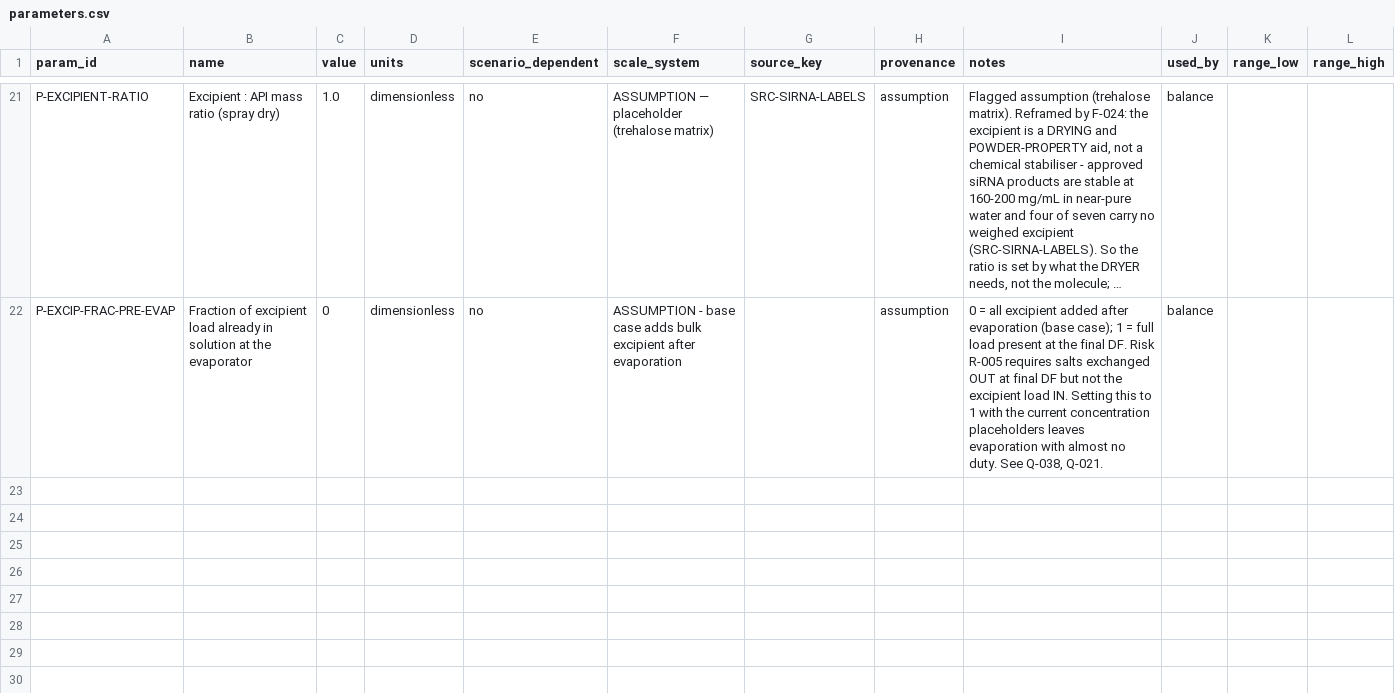
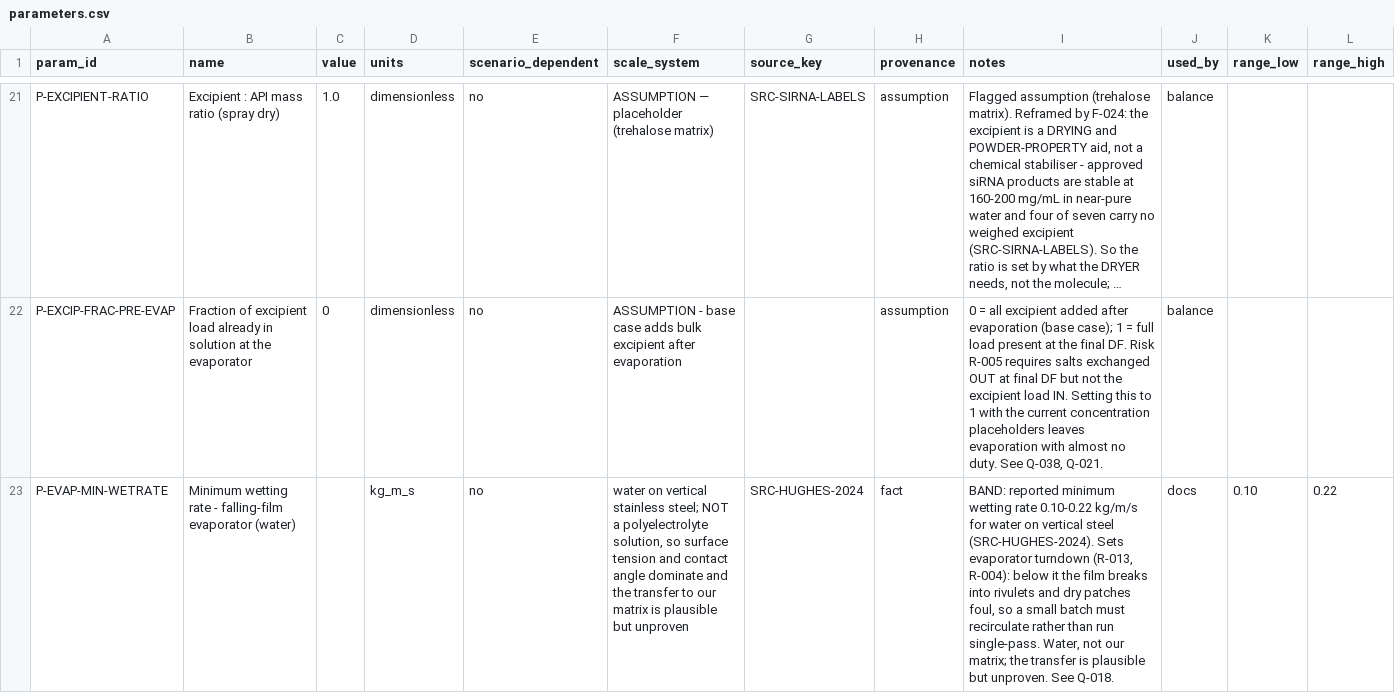
Before and after one commit to theqtl/HelloWorld, a CSV file: data/parameters.csv, drawn as a sheet; only a part is shown, gaps mark what is left out; long unchanged cells end in …; the diff names each change by its address in the sheet, - before the commit and + after, or states it on an @@ line.

```diff
--- a/data/parameters.csv
+++ b/data/parameters.csv
+row 23: P-EVAP-MIN-WETRATE | Minimum wetting rate - falling-film evaporator (water) |  | kg_m_s | no | water on vertical stainless steel; NOT a polyelectrolyte solution, so surface tension and contact angle dominate and the transfer to our matrix is plausible but unproven | SRC-HUGHES-2024 | fact | BAND: reported minimum wetting rate 0.10-0.22 kg/m/s for water on vertical steel (SRC-HUGHES-2024). Sets evaporator turndown (R-013, R-004): below it the film breaks into rivulets and dry patches foul, so a small batch must recirculate rather than run single-pass. Water, not our matrix; the transfer is plausible but unproven. See Q-018. | docs | 0.10 | 0.22
```
Also changed, not shown: data/equipment.csv, 1 other file.
